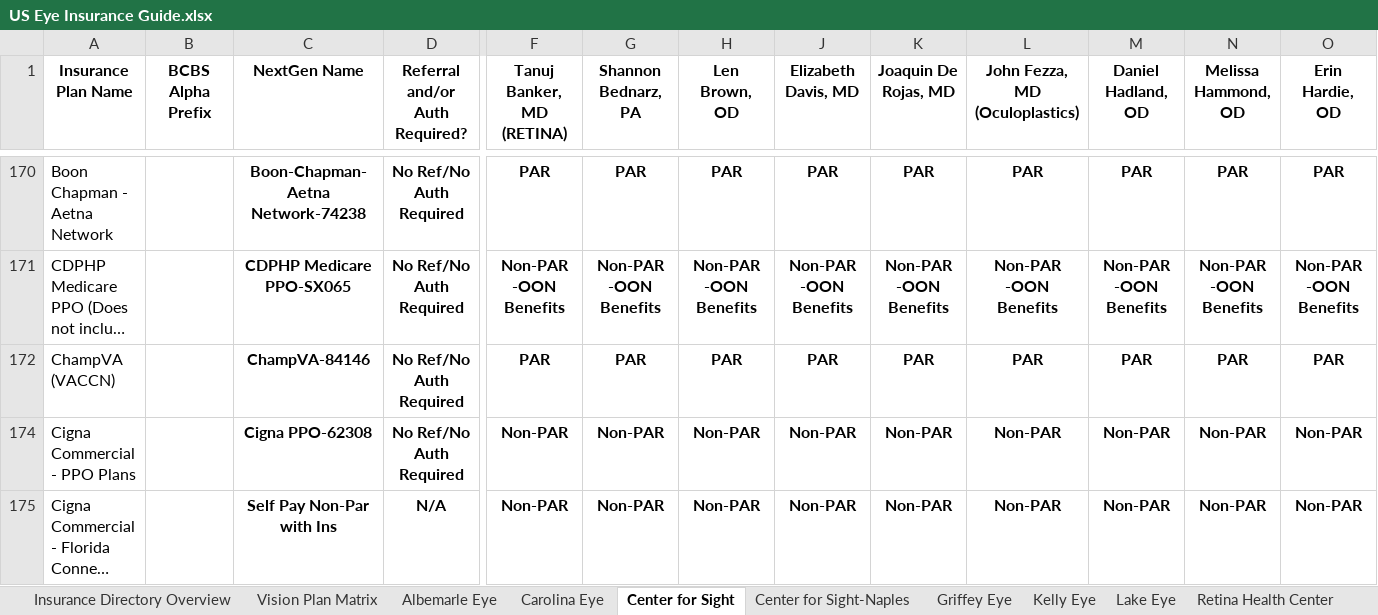
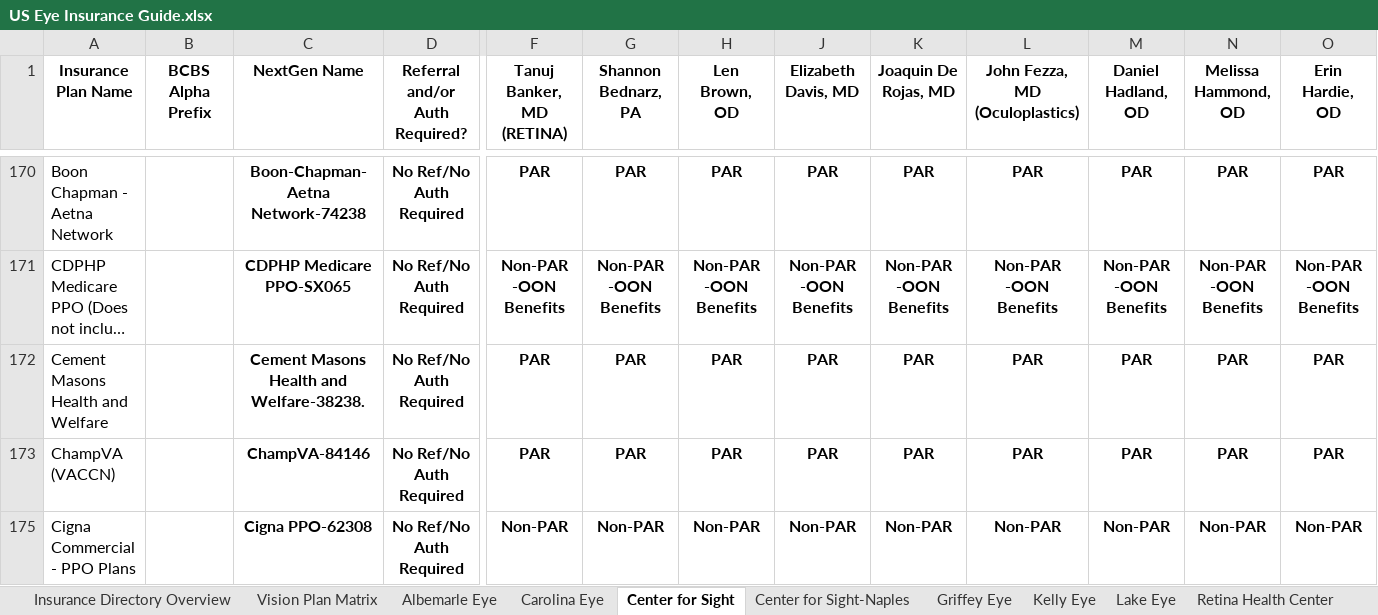
Before and after one commit to wak1616/PAC, an Excel workbook: US Eye Insurance Guide.xlsx, sheet Center for Sight, drawn as a sheet; only a part is shown, gaps mark what is left out; the shorter side is filled out with more unchanged rows; long unchanged cells end in …; values as stored, in another font and other column widths than the file's, no borders; conditional formats not drawn; rows hold the shown columns only; the diff names each change by its address in the sheet, - before the commit and + after, or states it on an @@ line.

Commit message:
Add files via upload

```diff
--- a/US Eye Insurance Guide.xlsx (sheet Center for Sight)
+++ b/US Eye Insurance Guide.xlsx (sheet Center for Sight)
+row 172: Cement Masons Health and Welfare |  | Cement Masons Health and Welfare-38238. | No Ref/No Auth Required | PAR | PAR | PAR | PAR | PAR | PAR | PAR | PAR | PAR
```
Also changed, not shown: sheet Lake Eye, sheet Supplemental Plans.
